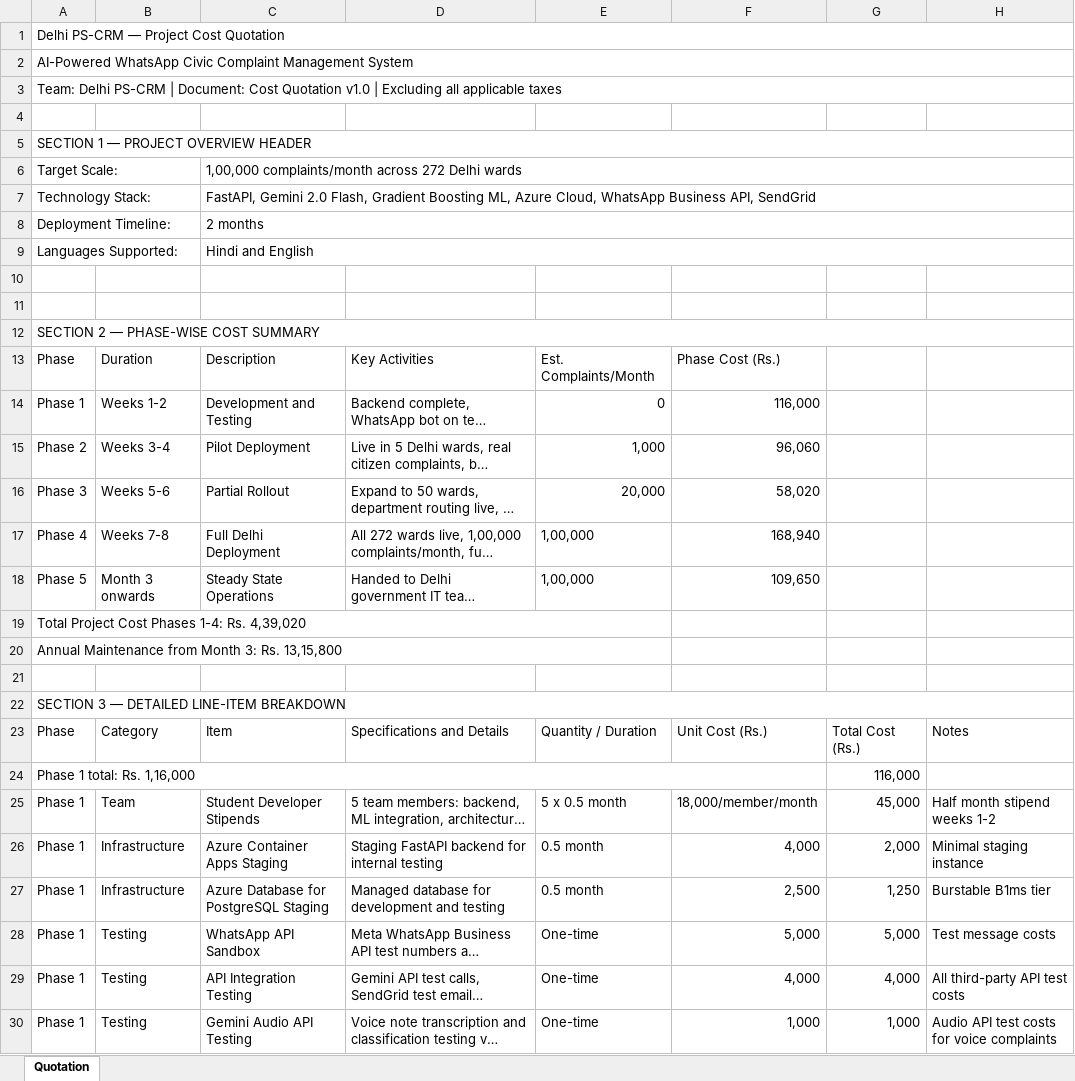
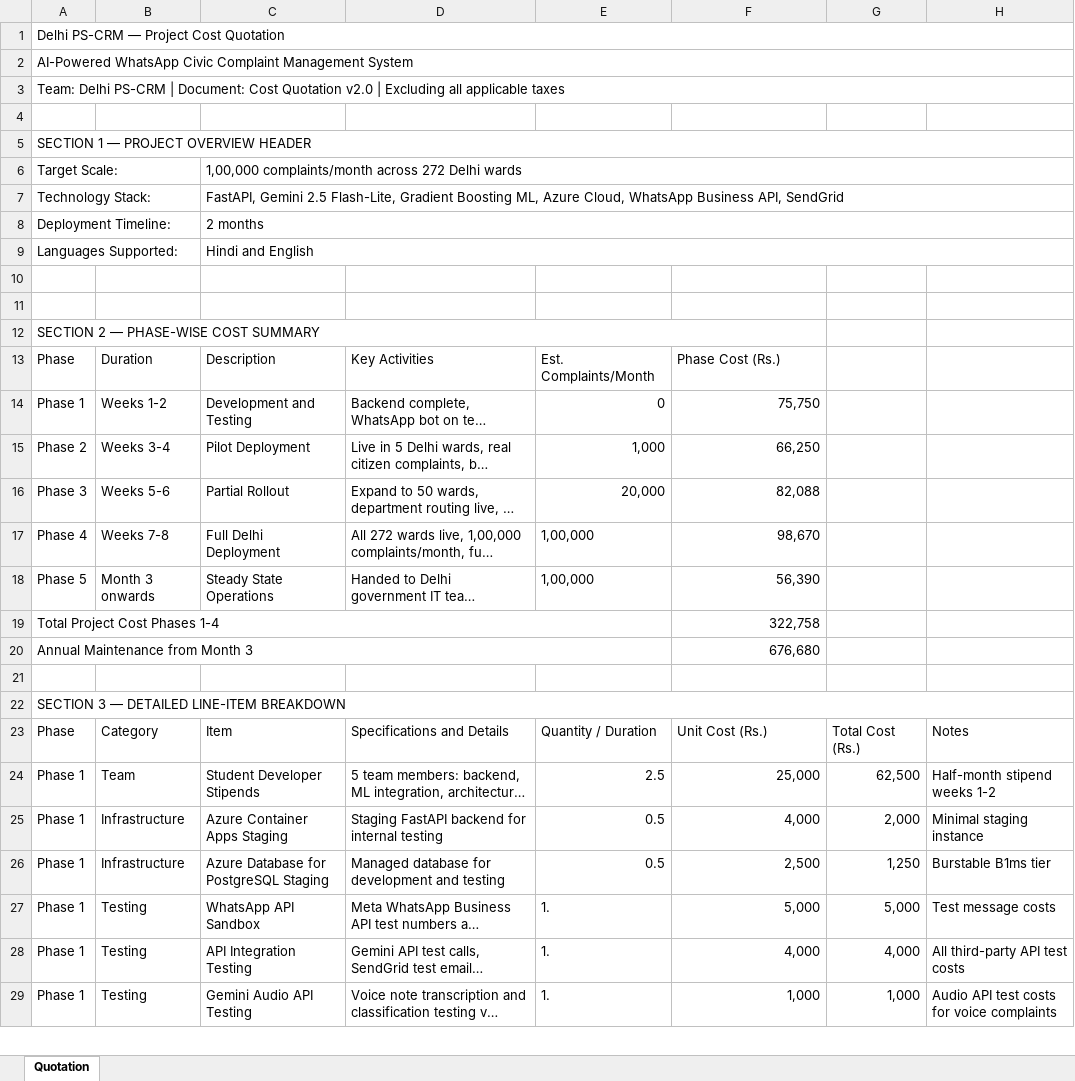
Before and after one commit to shandilyarindam/delhi-ps-crm, an Excel workbook: QuotationSheet/Delhi_PS_CRM_Quotation.xlsx, sheet Quotation, drawn as a sheet; only a part is shown; long unchanged cells end in …; values as stored, in another font and other column widths than the file's, no cell formats; removed rows and columns are numbered as before the commit, all else as after; the diff covers the shown part only; the diff names each change by its address in the sheet, - before the commit and + after, or states it on an @@ line.

Commit message:
fix: unify quantity column format to 0.## for clean display
- All col E cells now use '0.##' format consistently
- Whole numbers display as 1, 2, 5 (no trailing dot)
- Decimals display as 0.5, 2.5 (clean)
- Large quantities (1000, 20000, 100000) display without commas
- Removed branching format logic that used #,##,##0 for qty >= 100
- Phase 4 stipends already present (row 51, =5*0.5 * 25000)
- Regenerated XLSX with recalculated cached values

```diff
--- a/QuotationSheet/Delhi_PS_CRM_Quotation.xlsx (sheet Quotation)
+++ b/QuotationSheet/Delhi_PS_CRM_Quotation.xlsx (sheet Quotation)
-A3: …Cost Quotation v1.0 | Excluding…
+A3: …Cost Quotation v2.0 | Excluding…
-C7: FastAPI, Gemini 2.0 Flash, Gradient Boosting…
+C7: FastAPI, Gemini 2.5 Flash-Lite, Gradient Boosting…
-A12:H12 merged
+A12:F12 merged
-F14: 116,000
+F14: 75,750
-F15: 96,060
+F15: 66,250
-F16: 58,020
+F16: 82,088
-F17: 168,940
+F17: 98,670
-F18: 109,650
+F18: 56,390
-row 19: Total Project Cost Phases 1-4: Rs. 4,39,020
-row 20: Annual Maintenance from Month 3: Rs. 13,15,800
+row 19: Total Project Cost Phases 1-4 |  |  |  |  | 322,758
+row 20: Annual Maintenance from Month 3 |  |  |  |  | 676,680
-row 24: Phase 1 total: Rs. 1,16,000 |  |  |  |  |  | 116,000
-E24: 5 x 0.5 month
+E24: 2.5
-F24: 18,000/member/month
+F24: 25,000
-G24: 45,000
+G24: 62,500
-H24: Half month stipend weeks 1-2
+H24: Half-month stipend weeks 1-2
-E25:E26: 0.5 month
+E25:E26: 0.5
-E27:E29: One-time
+E27:E29: 1.
```
Also changed, not shown: 7 added rows, 4 removed rows and 88 edited cells elsewhere in this sheet, cell formats, formulas that keep their value, 1 other file.
